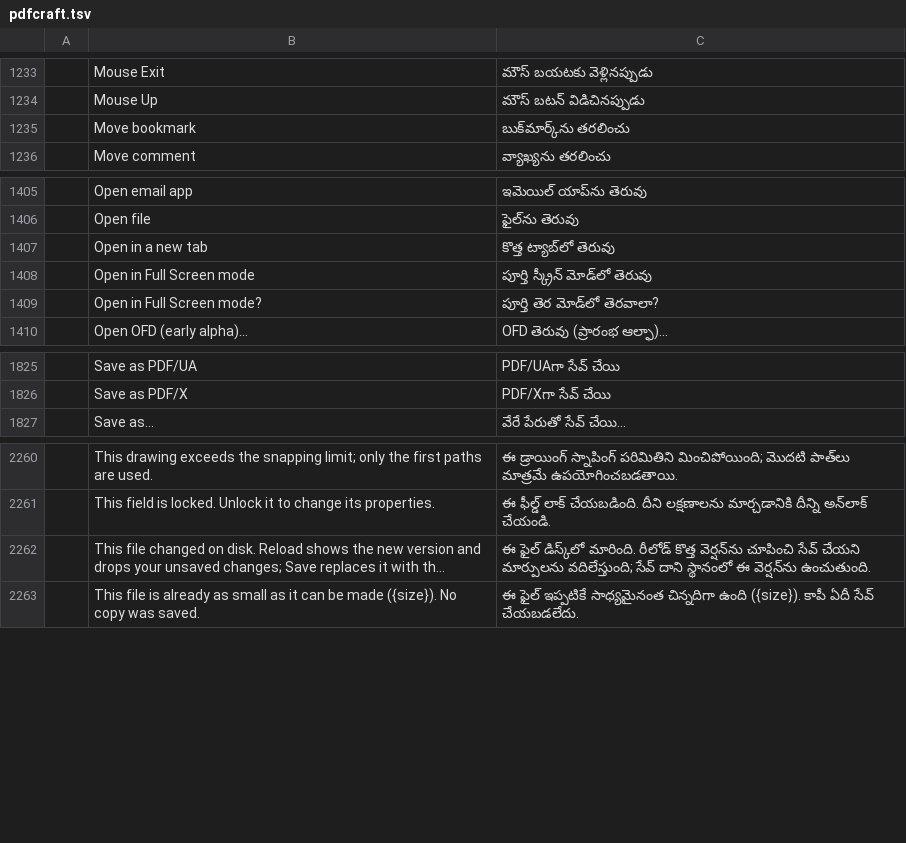
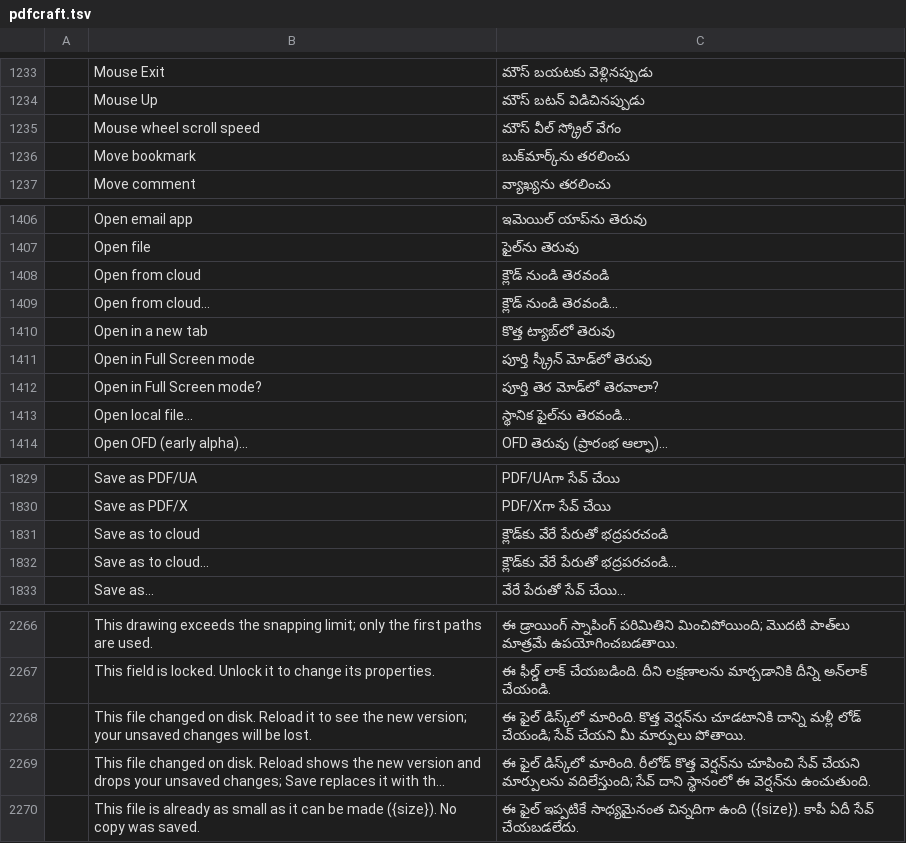
Before and after one commit to BBQ-MAN/craft-i18n, a TSV file: locales/te/pdfcraft.tsv, drawn as a sheet; only a part is shown, gaps mark what is left out; long unchanged cells end in …; the diff names each change by its address in the sheet, - before the commit and + after, or states it on an @@ line.

```diff
--- a/locales/te/pdfcraft.tsv
+++ b/locales/te/pdfcraft.tsv
+row 1235:  | Mouse wheel scroll speed | మౌస్ వీల్ స్క్రోల్ వేగం
+row 1408:  | Open from cloud | క్లౌడ్ నుండి తెరవండి
+row 1409:  | Open from cloud… | క్లౌడ్ నుండి తెరవండి…
+row 1413:  | Open local file… | స్థానిక ఫైల్‌ను తెరవండి…
+row 1831:  | Save as to cloud | క్లౌడ్‌కు వేరే పేరుతో భద్రపరచండి
+row 1832:  | Save as to cloud… | క్లౌడ్‌కు వేరే పేరుతో భద్రపరచండి…
+row 2268:  | This file changed on disk. Reload it to see the new version; your unsaved changes will be lost. | ఈ ఫైల్ డిస్క్‌లో మారింది. కొత్త వెర్షన్‌ను చూడటానికి దాన్ని మళ్లీ లోడ్ చేయండి; సేవ్ చేయని మీ మార్పులు పోతాయి.
```
Also changed, not shown: locales/bg/pdfcraft.tsv, locales/el/pdfcraft.tsv, 18 other files.
